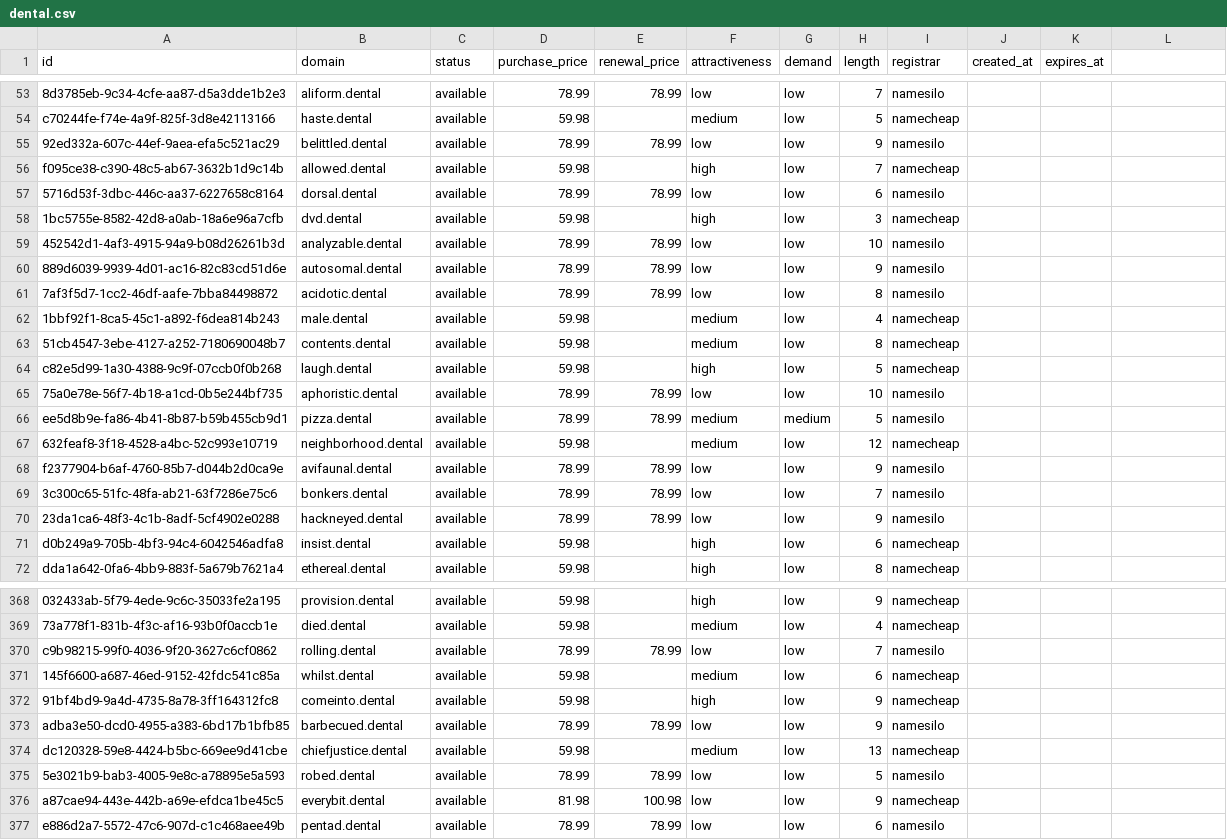
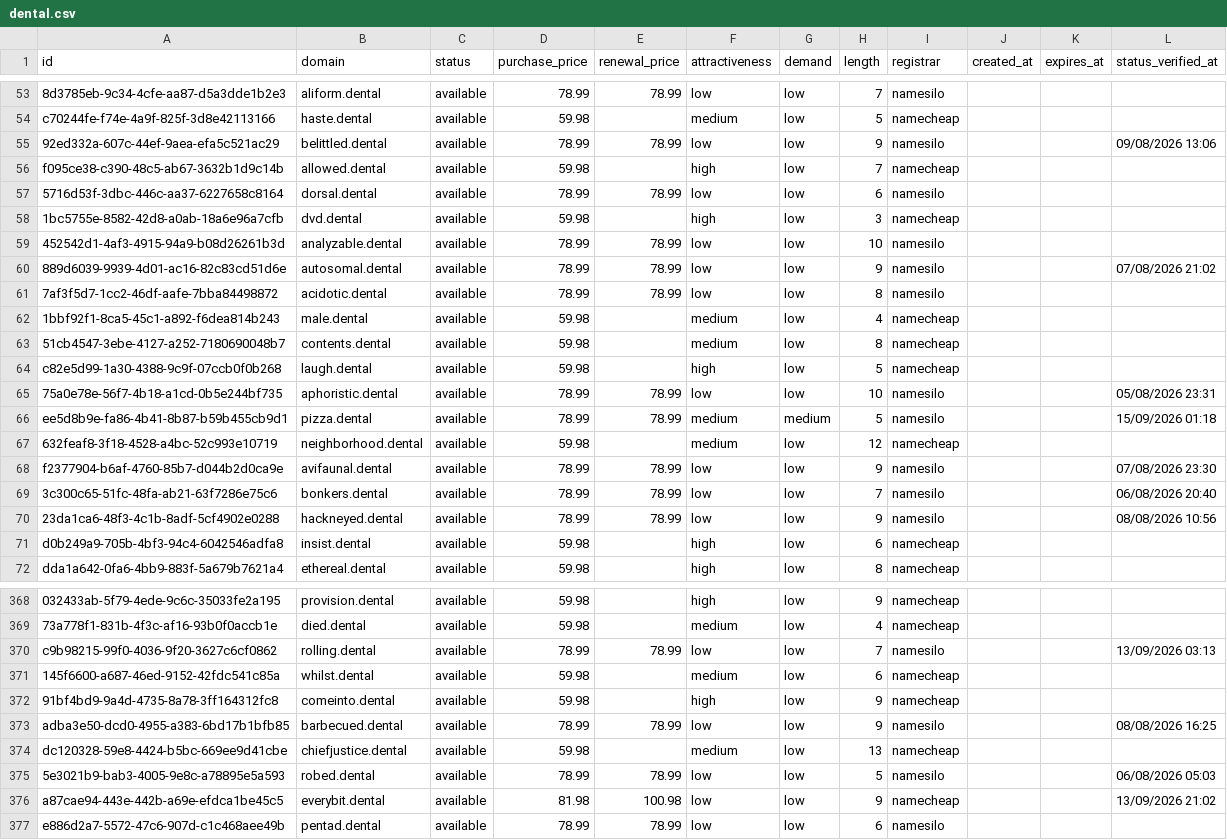
Before and after one commit to UniqueDomains/dental-oneword-domains, a CSV file: dental.csv, drawn as a sheet; only a part is shown, gaps mark what is left out; the diff covers the shown part only; the diff names each change by its address in the sheet, - before the commit and + after, or states it on an @@ line.

```diff
--- a/dental.csv
+++ b/dental.csv
-L1: (empty)
+L1: status_verified_at
-L55 (status_verified_at): (empty)
+L55 (status_verified_at): 09/08/2026 13:06
-L60 (status_verified_at): (empty)
+L60 (status_verified_at): 07/08/2026 21:02
-L65 (status_verified_at): (empty)
+L65 (status_verified_at): 05/08/2026 23:31
-L66 (status_verified_at): (empty)
+L66 (status_verified_at): 15/09/2026 01:18
-L68 (status_verified_at): (empty)
+L68 (status_verified_at): 07/08/2026 23:30
-L69 (status_verified_at): (empty)
+L69 (status_verified_at): 06/08/2026 20:40
-L70 (status_verified_at): (empty)
+L70 (status_verified_at): 08/08/2026 10:56
-L370 (status_verified_at): (empty)
+L370 (status_verified_at): 13/09/2026 03:13
-L373 (status_verified_at): (empty)
+L373 (status_verified_at): 08/08/2026 16:25
-L375 (status_verified_at): (empty)
+L375 (status_verified_at): 06/08/2026 05:03
-L376 (status_verified_at): (empty)
+L376 (status_verified_at): 13/09/2026 21:02
```
Also changed, not shown: 130 edited cells elsewhere in this file, 6 other files.
